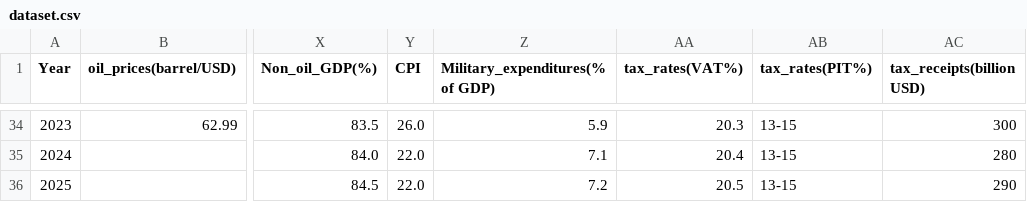
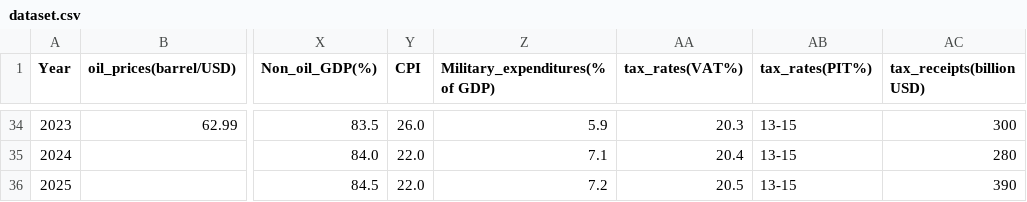
Before and after one commit to AsDo001/Forecasting-of-revenues-to-the-budget-of-the-Russian-Federation, a CSV file: data_main/dataset.csv, drawn as a sheet; only a part is shown, gaps mark what is left out; the diff names each change by its address in the sheet, - before the commit and + after, or states it on an @@ line.

```diff
--- a/data_main/dataset.csv
+++ b/data_main/dataset.csv
-AC36 (tax_receipts(billion USD)): 290
+AC36 (tax_receipts(billion USD)): 390
```
Also changed, not shown: data/Y2026_rf_reg_predicted.csv, 6 other files.
